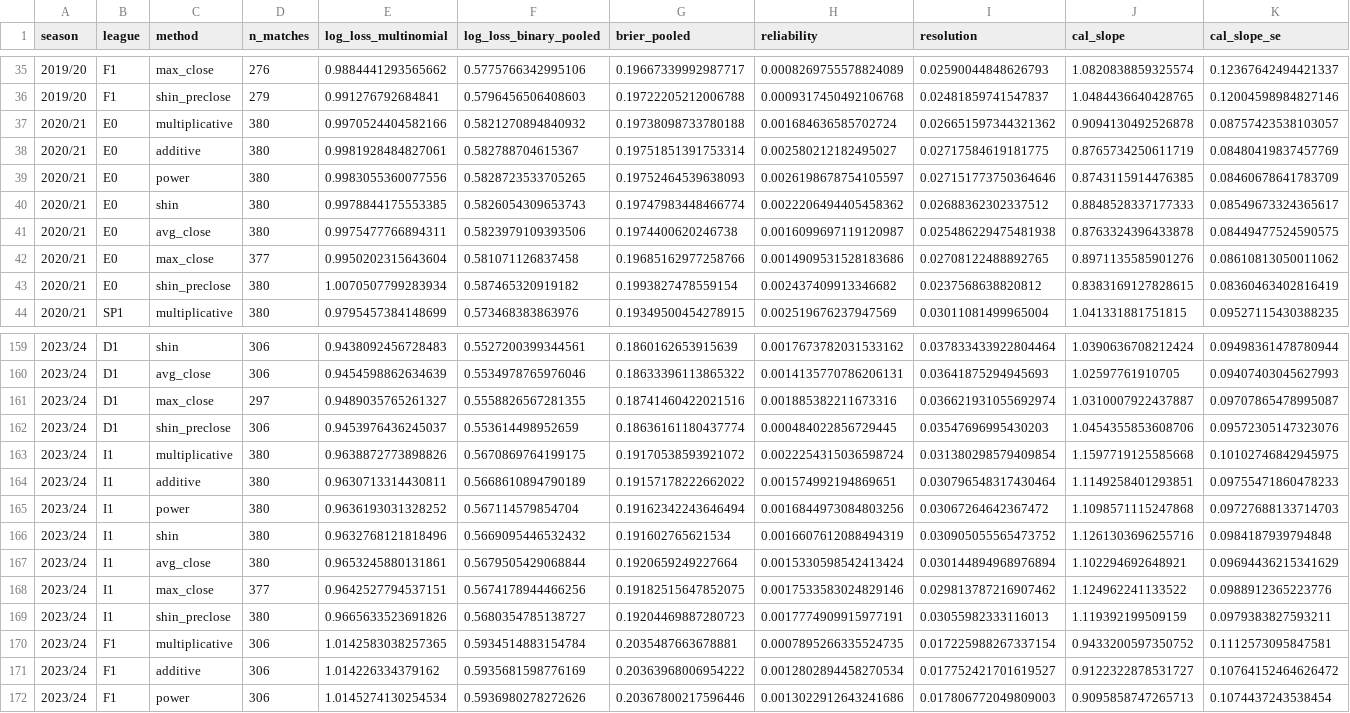
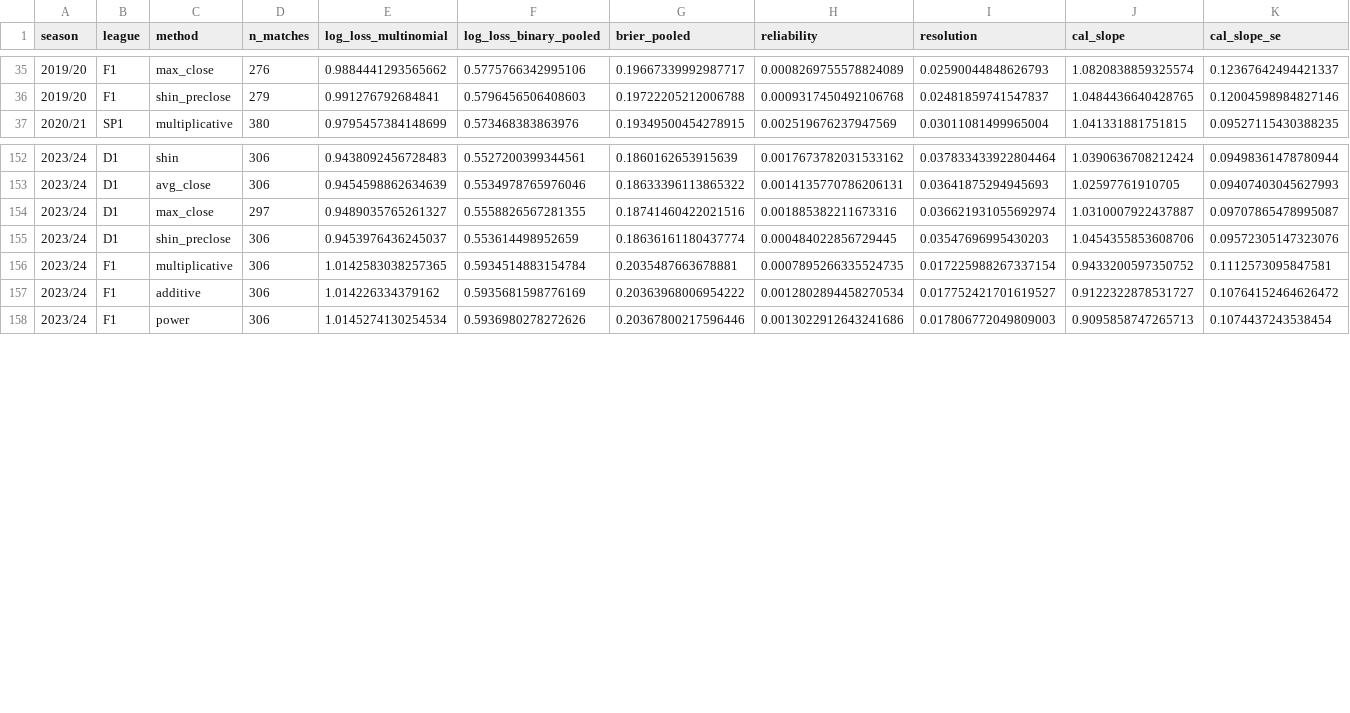
Before and after one commit to Devrongray/sports-method, a CSV file: analysis/test_c/by_league.csv, drawn as a sheet; only a part is shown, gaps mark what is left out; rows hold the shown columns only; the diff names each change by its address in the sheet, - before the commit and + after, or states it on an @@ line.

Commit message:
test (c): Pinnacle reliability 2026-10-19

```diff
--- a/analysis/test_c/by_league.csv
+++ b/analysis/test_c/by_league.csv
-row 37: 2020/21 | E0 | multiplicative | 380 | 0.9970524404582166 | 0.5821270894840932 | 0.19738098733780188 | 0.001684636585702724 | 0.026651597344321362 | 0.9094130492526878 | 0.08757423538103057
-row 38: 2020/21 | E0 | additive | 380 | 0.9981928484827061 | 0.582788704615367 | 0.19751851391753314 | 0.002580212182495027 | 0.02717584619181775 | 0.8765734250611719 | 0.08480419837457769
-row 39: 2020/21 | E0 | power | 380 | 0.9983055360077556 | 0.5828723533705265 | 0.19752464539638093 | 0.0026198678754105597 | 0.027151773750364646 | 0.8743115914476385 | 0.08460678641783709
-row 40: 2020/21 | E0 | shin | 380 | 0.9978844175553385 | 0.5826054309653743 | 0.19747983448466774 | 0.0022206494405458362 | 0.02688362302337512 | 0.8848528337177333 | 0.08549673324365617
-row 41: 2020/21 | E0 | avg_close | 380 | 0.9975477766894311 | 0.5823979109393506 | 0.1974400620246738 | 0.0016099697119120987 | 0.025486229475481938 | 0.8763324396433878 | 0.08449477524590575
-row 42: 2020/21 | E0 | max_close | 377 | 0.9950202315643604 | 0.581071126837458 | 0.19685162977258766 | 0.0014909531528183686 | 0.02708122488892765 | 0.8971135585901276 | 0.08610813050011062
-row 43: 2020/21 | E0 | shin_preclose | 380 | 1.0070507799283934 | 0.587465320919182 | 0.1993827478559154 | 0.002437409913346682 | 0.0237568638820812 | 0.8383169127828615 | 0.08360463402816419
-row 163: 2023/24 | I1 | multiplicative | 380 | 0.9638872773898826 | 0.5670869764199175 | 0.19170538593921072 | 0.0022254315036598724 | 0.031380298579409854 | 1.1597719125585668 | 0.10102746842945975
-row 164: 2023/24 | I1 | additive | 380 | 0.9630713314430811 | 0.5668610894790189 | 0.19157178222662022 | 0.001574992194869651 | 0.030796548317430464 | 1.1149258401293851 | 0.09755471860478233
-row 165: 2023/24 | I1 | power | 380 | 0.9636193031328252 | 0.567114579854704 | 0.19162342243646494 | 0.0016844973084803256 | 0.03067264642367472 | 1.1098571115247868 | 0.09727688133714703
-row 166: 2023/24 | I1 | shin | 380 | 0.9632768121818496 | 0.5669095446532432 | 0.191602765621534 | 0.0016607612088494319 | 0.030905055565473752 | 1.1261303696255716 | 0.0984187939794848
-row 167: 2023/24 | I1 | avg_close | 380 | 0.9653245880131861 | 0.5679505429068844 | 0.1920659249227664 | 0.0015330598542413424 | 0.030144894968976894 | 1.102294692648921 | 0.09694436215341629
-row 168: 2023/24 | I1 | max_close | 377 | 0.9642527794537151 | 0.5674178944466256 | 0.19182515647852075 | 0.0017533583024829146 | 0.029813787216907462 | 1.124962241133522 | 0.0988912365223776
-row 169: 2023/24 | I1 | shin_preclose | 380 | 0.9665633523691826 | 0.5680354785138727 | 0.19204469887280723 | 0.0017774909915977191 | 0.03055982333116013 | 1.119392199509159 | 0.0979383827593211
```
Also changed, not shown: analysis/test_c/coverage.csv, analysis/test_c/pooled_by_season.csv, 2 other files.
